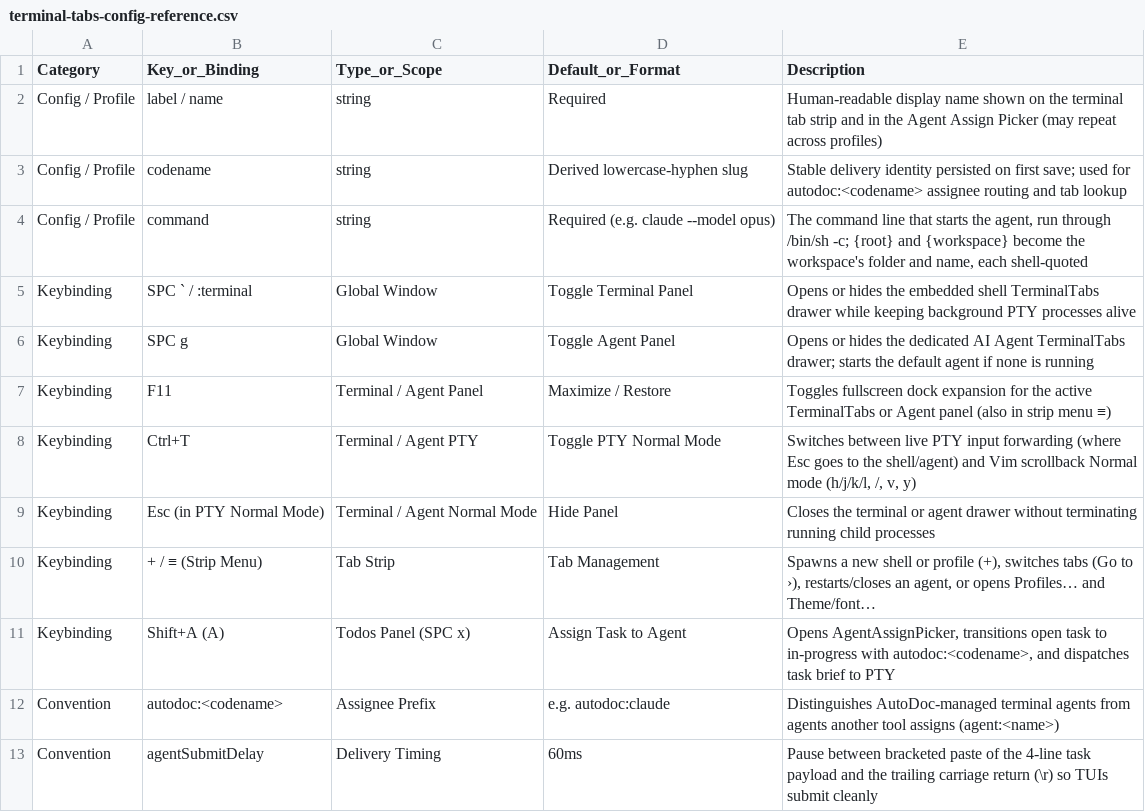
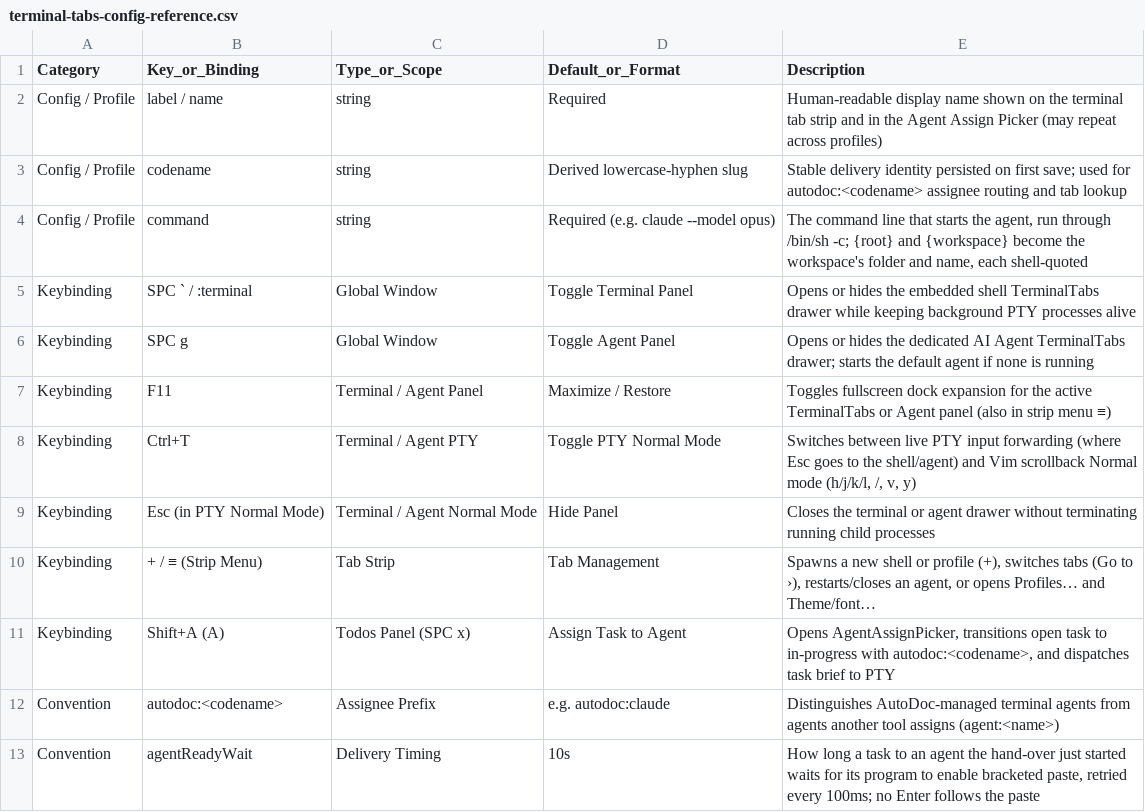
Before and after one commit to yongjohnlee80/autodoc, a CSV file: docs/reference/11-terminal-tabs-and-agent-handoff/terminal-tabs-config-reference.csv, drawn as a sheet.

Commit message:
tui: a task goes to an agent as a bracketed paste, and AutoDoc never presses its Enter
A todo assignment pasted its payload, then pressed Enter 60 ms later. An
agent showing a permission or select prompt took that Enter as its
answer, and a program without bracketed paste got the payload as keys
(ADR 1792991980).

- HandTask sends through SendBracketedPaste only. A program that never
  asked for bracketed paste gets nothing, and done hears
  ErrTerminalPasteUnbracketed: the todo view says "its program takes no
  bracketed paste; open its panel and paste the task", and an audit
  says why it wasn't delivered.
- No Enter follows (Johno's choice, §4.2). agentSubmitDelay and the
  Enter after the pause are gone. The task waits in the agent's input,
  and the agents panel opens on its tab, keyboard in, input mode. The
  notice says "typed into its input: press Enter there to send it".
- An agent the delivery started is still starting its program, so a
  refused paste is tried again every agentReadyPoll (100 ms) for up to
  agentReadyWait (10 s), every check run again before each try.
- SendText (Lua's autodoc.agents.send) is bracketed-only too, and its
  refusal reaches the script as err "unbracketed" (§6). It brings no
  panel forward.
- The hand-over, Lua and agents-card tests now run on agents that ask
  for bracketed paste and record every byte they are sent.

TerminalPanel gains SendBracketedPaste (golib's, refusing a program without
mode 2004) and SetMode, for the hand-over's input mode.

```diff
--- a/docs/reference/11-terminal-tabs-and-agent-handoff/terminal-tabs-config-reference.csv
+++ b/docs/reference/11-terminal-tabs-and-agent-handoff/terminal-tabs-config-reference.csv
@@ -12,2 +12,2 @@ Keybinding,Shift+A (A),Todos Panel (SPC x),Assign Task to Agent,"Opens AgentAssi
 Convention,autodoc:<codename>,Assignee Prefix,e.g. autodoc:claude,"Distinguishes AutoDoc-managed terminal agents from agents another tool assigns (agent:<name>)"
-Convention,agentSubmitDelay,Delivery Timing,60ms,"Pause between bracketed paste of the 4-line task payload and the trailing carriage return (\r) so TUIs submit cleanly"
+Convention,agentReadyWait,Delivery Timing,10s,"How long a task to an agent the hand-over just started waits for its program to enable bracketed paste, retried every 100ms; no Enter follows the paste"
```
Also changed, not shown: 21 other files.
